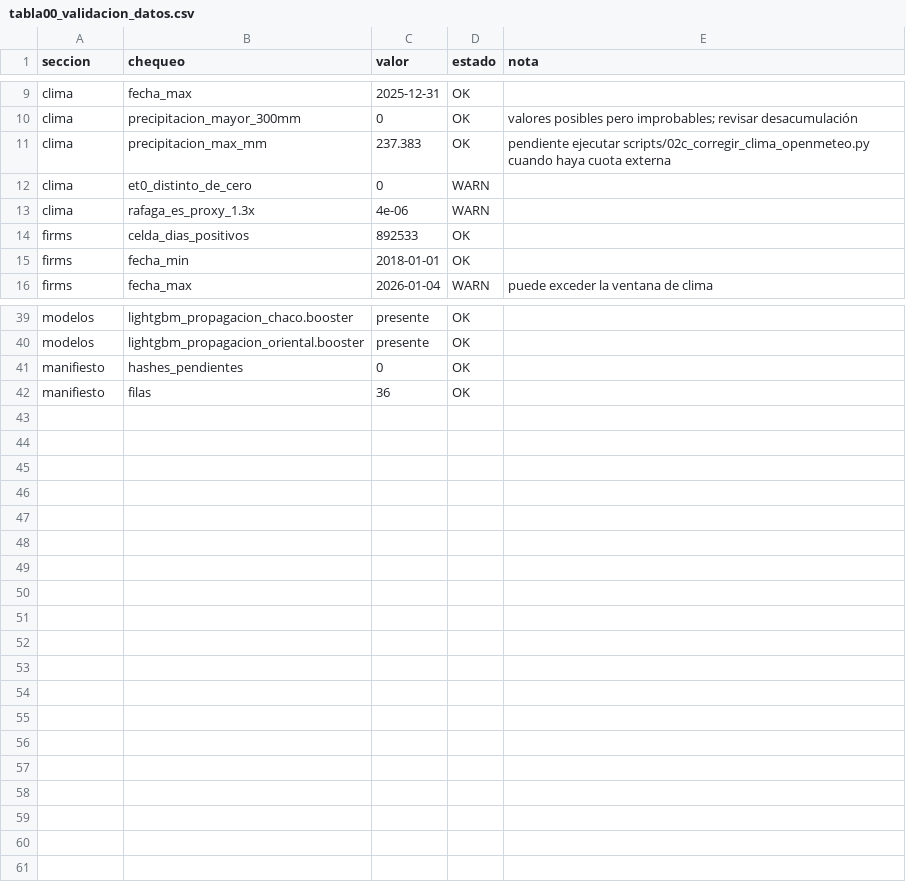
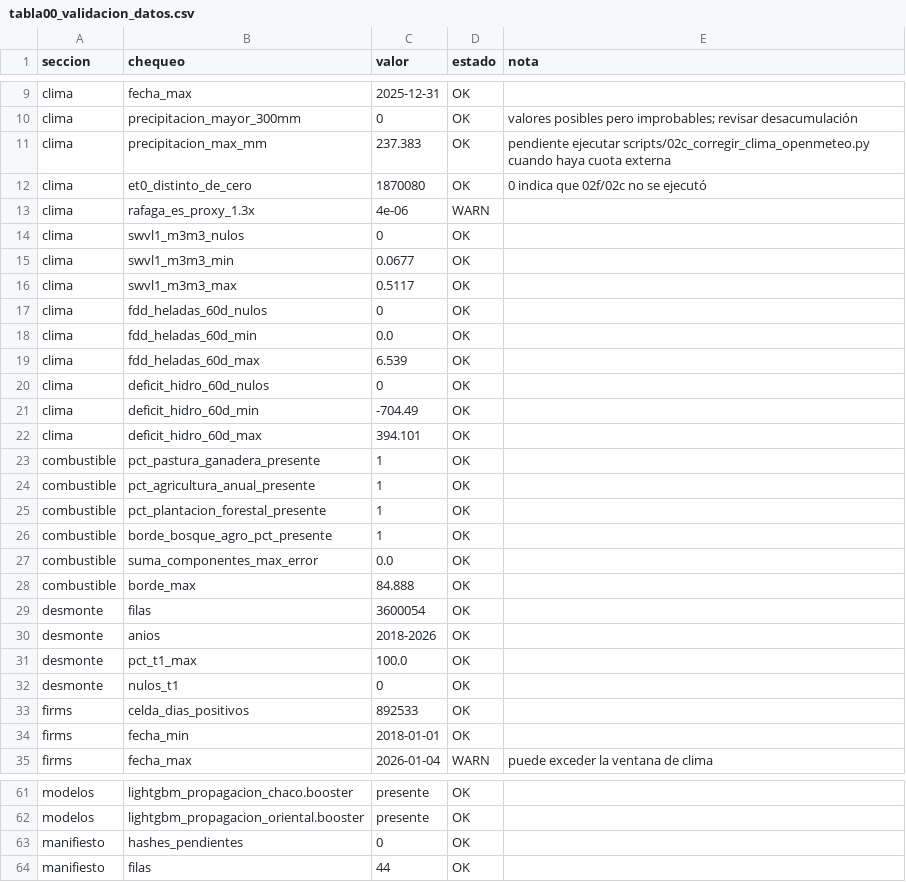
Before and after one commit to sanchezmartin093-code/Incendios_PY, a CSV file: tablas/tabla00_validacion_datos.csv, drawn as a sheet; only a part is shown, gaps mark what is left out; the diff covers the shown part only.

```diff
--- a/tablas/tabla00_validacion_datos.csv
+++ b/tablas/tabla00_validacion_datos.csv
@@ -11,4 +11,23 @@ clima,precipitacion_mayor_300mm,0,OK,valores posibles pero improbables; revisar
 clima,precipitacion_max_mm,237.383,OK,pendiente ejecutar scripts/02c_corregir_clima_openmeteo.py cuando haya cuota externa
-clima,et0_distinto_de_cero,0,WARN,
+clima,et0_distinto_de_cero,1870080,OK,0 indica que 02f/02c no se ejecutó
 clima,rafaga_es_proxy_1.3x,4e-06,WARN,
+clima,swvl1_m3m3_nulos,0,OK,
+clima,swvl1_m3m3_min,0.0677,OK,
+clima,swvl1_m3m3_max,0.5117,OK,
+clima,fdd_heladas_60d_nulos,0,OK,
+clima,fdd_heladas_60d_min,0.0,OK,
+clima,fdd_heladas_60d_max,6.539,OK,
+clima,deficit_hidro_60d_nulos,0,OK,
+clima,deficit_hidro_60d_min,-704.49,OK,
+clima,deficit_hidro_60d_max,394.101,OK,
+combustible,pct_pastura_ganadera_presente,1,OK,
+combustible,pct_agricultura_anual_presente,1,OK,
+combustible,pct_plantacion_forestal_presente,1,OK,
+combustible,borde_bosque_agro_pct_presente,1,OK,
+combustible,suma_componentes_max_error,0.0,OK,
+combustible,borde_max,84.888,OK,
+desmonte,filas,3600054,OK,
+desmonte,anios,2018-2026,OK,
+desmonte,pct_t1_max,100.0,OK,
+desmonte,nulos_t1,0,OK,
 firms,celda_dias_positivos,892533,OK,
@@ -41,2 +63,2 @@ modelos,lightgbm_propagacion_oriental.booster,presente,OK,
 manifiesto,hashes_pendientes,0,OK,
-manifiesto,filas,36,OK,
+manifiesto,filas,44,OK,
```
Also changed, not shown: 3 added rows and 7 edited cells elsewhere in this file, tablas/tabla02_metricas_desempeno_modelos.csv, tablas/tabla03_shap_ranking_variables.csv, 34 other files.
